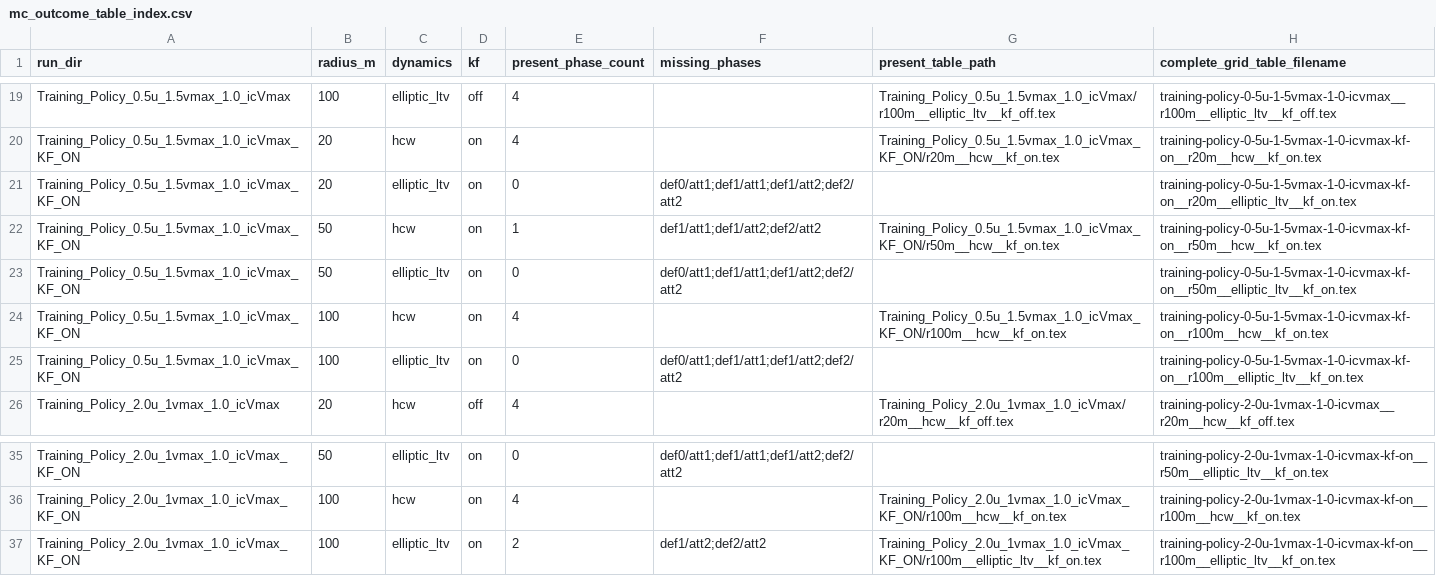
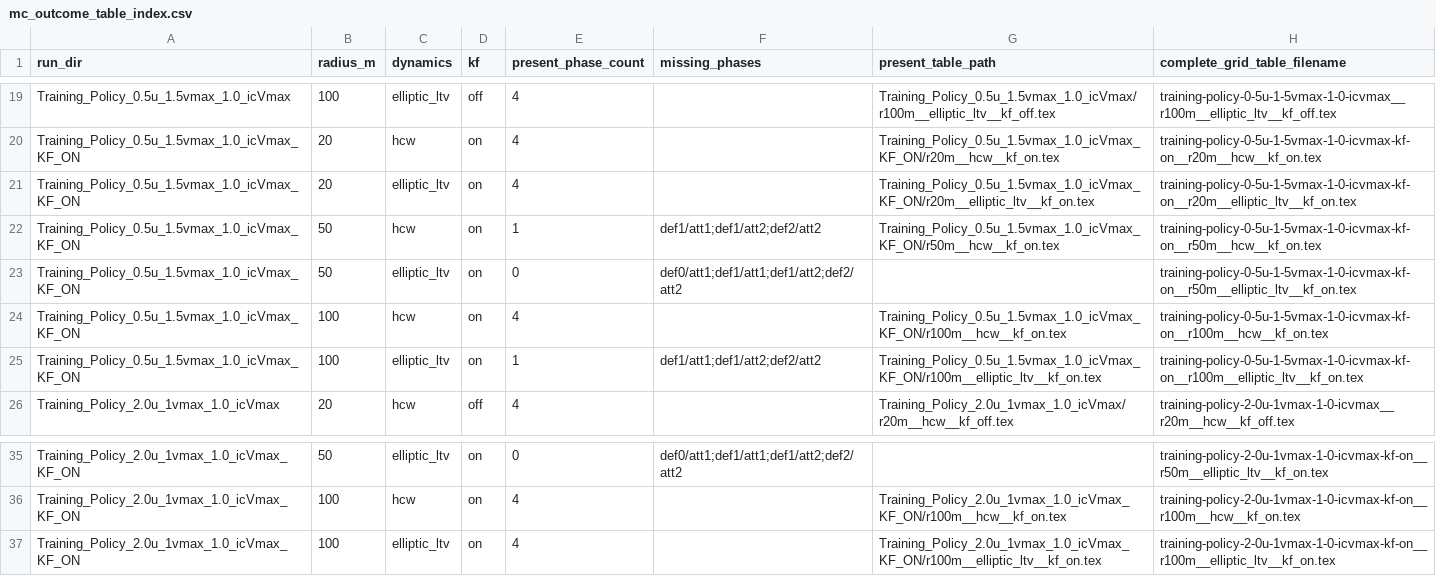
Before and after one commit to gussantaella1/PARL-PO, a CSV file: LaTeX_Tables/mc_outcome_table_index.csv, drawn as a sheet; only a part is shown, gaps mark what is left out.

Commit message:
Regenerated tables

```diff
--- a/LaTeX_Tables/mc_outcome_table_index.csv
+++ b/LaTeX_Tables/mc_outcome_table_index.csv
@@ -20,3 +20,3 @@ Training_Policy_0.5u_1.5vmax_1.0_icVmax,100,elliptic_ltv,off,4,,Training_Policy_
 Training_Policy_0.5u_1.5vmax_1.0_icVmax_KF_ON,20,hcw,on,4,,Training_Policy_0.5u_1.5vmax_1.0_icVmax_KF_ON/r20m__hcw__kf_on.tex,training-policy-0-5u-1-5vmax-1-0-icvmax-kf-on__r20m__hcw__kf_on.tex
-Training_Policy_0.5u_1.5vmax_1.0_icVmax_KF_ON,20,elliptic_ltv,on,0,def0/att1;def1/att1;def1/att2;def2/att2,,training-policy-0-5u-1-5vmax-1-0-icvmax-kf-on__r20m__elliptic_ltv__kf_on.tex
+Training_Policy_0.5u_1.5vmax_1.0_icVmax_KF_ON,20,elliptic_ltv,on,4,,Training_Policy_0.5u_1.5vmax_1.0_icVmax_KF_ON/r20m__elliptic_ltv__kf_on.tex,training-policy-0-5u-1-5vmax-1-0-icvmax-kf-on__r20m__elliptic_ltv__kf_on.tex
 Training_Policy_0.5u_1.5vmax_1.0_icVmax_KF_ON,50,hcw,on,1,def1/att1;def1/att2;def2/att2,Training_Policy_0.5u_1.5vmax_1.0_icVmax_KF_ON/r50m__hcw__kf_on.tex,training-policy-0-5u-1-5vmax-1-0-icvmax-kf-on__r50m__hcw__kf_on.tex
@@ -24,3 +24,3 @@ Training_Policy_0.5u_1.5vmax_1.0_icVmax_KF_ON,50,elliptic_ltv,on,0,def0/att1;def
 Training_Policy_0.5u_1.5vmax_1.0_icVmax_KF_ON,100,hcw,on,4,,Training_Policy_0.5u_1.5vmax_1.0_icVmax_KF_ON/r100m__hcw__kf_on.tex,training-policy-0-5u-1-5vmax-1-0-icvmax-kf-on__r100m__hcw__kf_on.tex
-Training_Policy_0.5u_1.5vmax_1.0_icVmax_KF_ON,100,elliptic_ltv,on,0,def0/att1;def1/att1;def1/att2;def2/att2,,training-policy-0-5u-1-5vmax-1-0-icvmax-kf-on__r100m__elliptic_ltv__kf_on.tex
+Training_Policy_0.5u_1.5vmax_1.0_icVmax_KF_ON,100,elliptic_ltv,on,1,def1/att1;def1/att2;def2/att2,Training_Policy_0.5u_1.5vmax_1.0_icVmax_KF_ON/r100m__elliptic_ltv__kf_on.tex,training-policy-0-5u-1-5vmax-1-0-icvmax-kf-on__r100m__elliptic_ltv__kf_on.tex
 Training_Policy_2.0u_1vmax_1.0_icVmax,20,hcw,off,4,,Training_Policy_2.0u_1vmax_1.0_icVmax/r20m__hcw__kf_off.tex,training-policy-2-0u-1vmax-1-0-icvmax__r20m__hcw__kf_off.tex
@@ -36,2 +36,2 @@ Training_Policy_2.0u_1vmax_1.0_icVmax_KF_ON,50,elliptic_ltv,on,0,def0/att1;def1/
 Training_Policy_2.0u_1vmax_1.0_icVmax_KF_ON,100,hcw,on,4,,Training_Policy_2.0u_1vmax_1.0_icVmax_KF_ON/r100m__hcw__kf_on.tex,training-policy-2-0u-1vmax-1-0-icvmax-kf-on__r100m__hcw__kf_on.tex
-Training_Policy_2.0u_1vmax_1.0_icVmax_KF_ON,100,elliptic_ltv,on,2,def1/att2;def2/att2,Training_Policy_2.0u_1vmax_1.0_icVmax_KF_ON/r100m__elliptic_ltv__kf_on.tex,training-policy-2-0u-1vmax-1-0-icvmax-kf-on__r100m__elliptic_ltv__kf_on.tex
+Training_Policy_2.0u_1vmax_1.0_icVmax_KF_ON,100,elliptic_ltv,on,4,,Training_Policy_2.0u_1vmax_1.0_icVmax_KF_ON/r100m__elliptic_ltv__kf_on.tex,training-policy-2-0u-1vmax-1-0-icvmax-kf-on__r100m__elliptic_ltv__kf_on.tex
```
Also changed, not shown: 17 other files.
